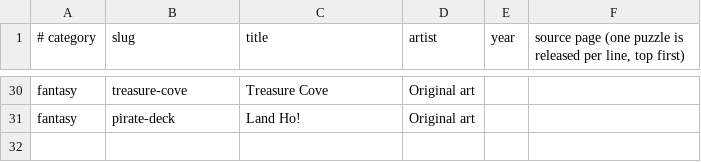
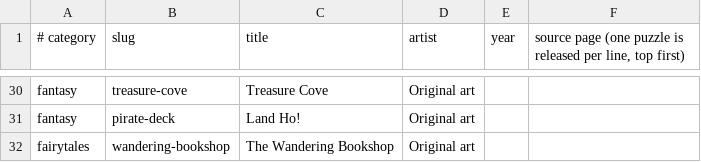
Before and after one commit to KandyPhoenix/puzzle-parlor, a TSV file: tools/queue.tsv, drawn as a sheet; only a part is shown, gaps mark what is left out; the diff names each change by its address in the sheet, - before the commit and + after, or states it on an @@ line.

```diff
--- a/tools/queue.tsv
+++ b/tools/queue.tsv
+row 32: fairytales | wandering-bookshop | The Wandering Bookshop | Original art
```
Also changed, not shown: 2 other files.
